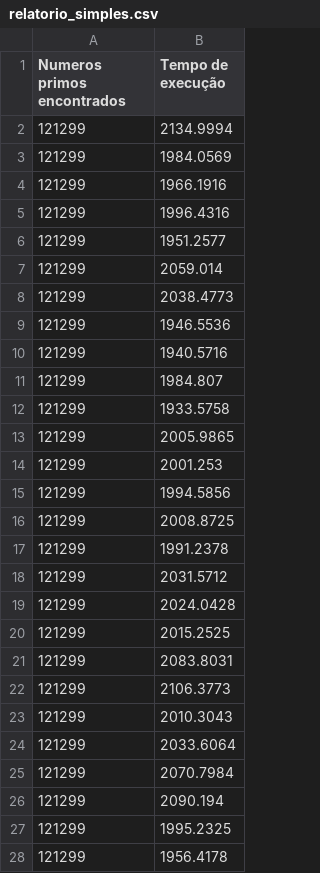
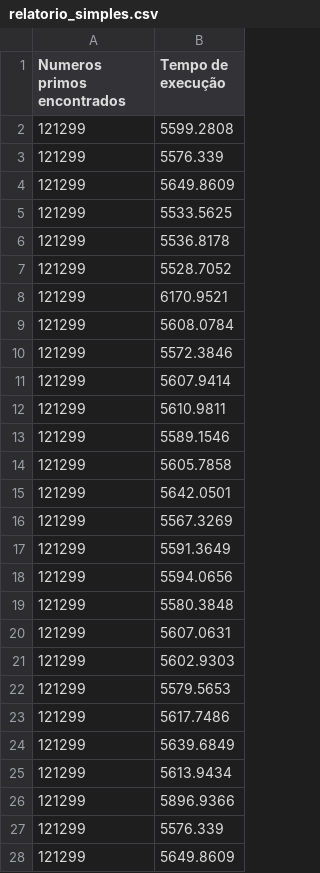
Before and after one commit to Erikfernandoms/CC7261_AtividadeSpeedUp, a CSV file: relatorios/relatorio_simples.csv, drawn as a sheet; only a part is shown; the diff covers the shown part only.

```diff
--- a/relatorios/relatorio_simples.csv
+++ b/relatorios/relatorio_simples.csv
@@ -1,28 +1,28 @@
 Numeros primos encontrados,Tempo de execução
-121299,2134.9994
-121299,1984.0569
-121299,1966.1916
-121299,1996.4316
-121299,1951.2577
-121299,2059.014
-121299,2038.4773
-121299,1946.5536
-121299,1940.5716
-121299,1984.807
-121299,1933.5758
-121299,2005.9865
-121299,2001.253
-121299,1994.5856
-121299,2008.8725
-121299,1991.2378
-121299,2031.5712
-121299,2024.0428
-121299,2015.2525
-121299,2083.8031
-121299,2106.3773
-121299,2010.3043
-121299,2033.6064
-121299,2070.7984
-121299,2090.194
-121299,1995.2325
-121299,1956.4178
+121299,5599.2808
+121299,5576.339
+121299,5649.8609
+121299,5533.5625
+121299,5536.8178
+121299,5528.7052
+121299,6170.9521
+121299,5608.0784
+121299,5572.3846
+121299,5607.9414
+121299,5610.9811
+121299,5589.1546
+121299,5605.7858
+121299,5642.0501
+121299,5567.3269
+121299,5591.3649
+121299,5594.0656
+121299,5580.3848
+121299,5607.0631
+121299,5602.9303
+121299,5579.5653
+121299,5617.7486
+121299,5639.6849
+121299,5613.9434
+121299,5896.9366
+121299,5576.339
+121299,5649.8609
```
Also changed, not shown: 23 edited cells elsewhere in this file, 15 other files.
